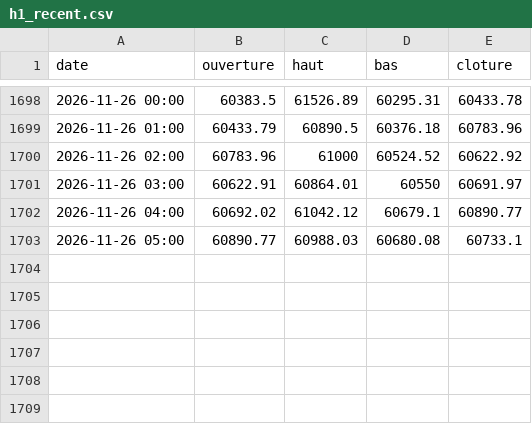
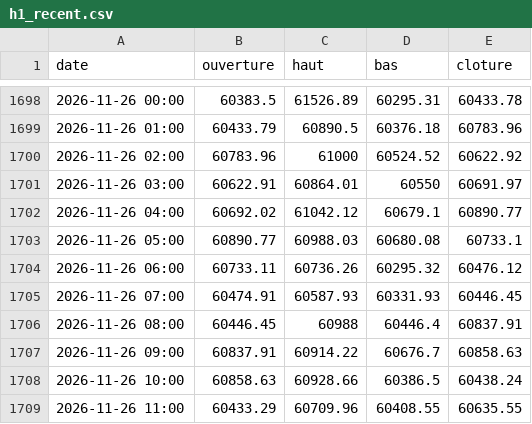
Before and after one commit to valentexi/btc-data, a CSV file: data/h1_recent.csv, drawn as a sheet; only a part is shown, gaps mark what is left out.

```diff
--- a/data/h1_recent.csv
+++ b/data/h1_recent.csv
@@ -1703 +1703,7 @@ date,ouverture,haut,bas,cloture
 2026-11-26 05:00,60890.77,60988.03,60680.08,60733.1
+2026-11-26 06:00,60733.11,60736.26,60295.32,60476.12
+2026-11-26 07:00,60474.91,60587.93,60331.93,60446.45
+2026-11-26 08:00,60446.45,60988,60446.4,60837.91
+2026-11-26 09:00,60837.91,60914.22,60676.7,60858.63
+2026-11-26 10:00,60858.63,60928.66,60386.5,60438.24
+2026-11-26 11:00,60433.29,60709.96,60408.55,60635.55
```
Also changed, not shown: data/actifs.csv, data/derives_instantane.csv, 7 other files.
